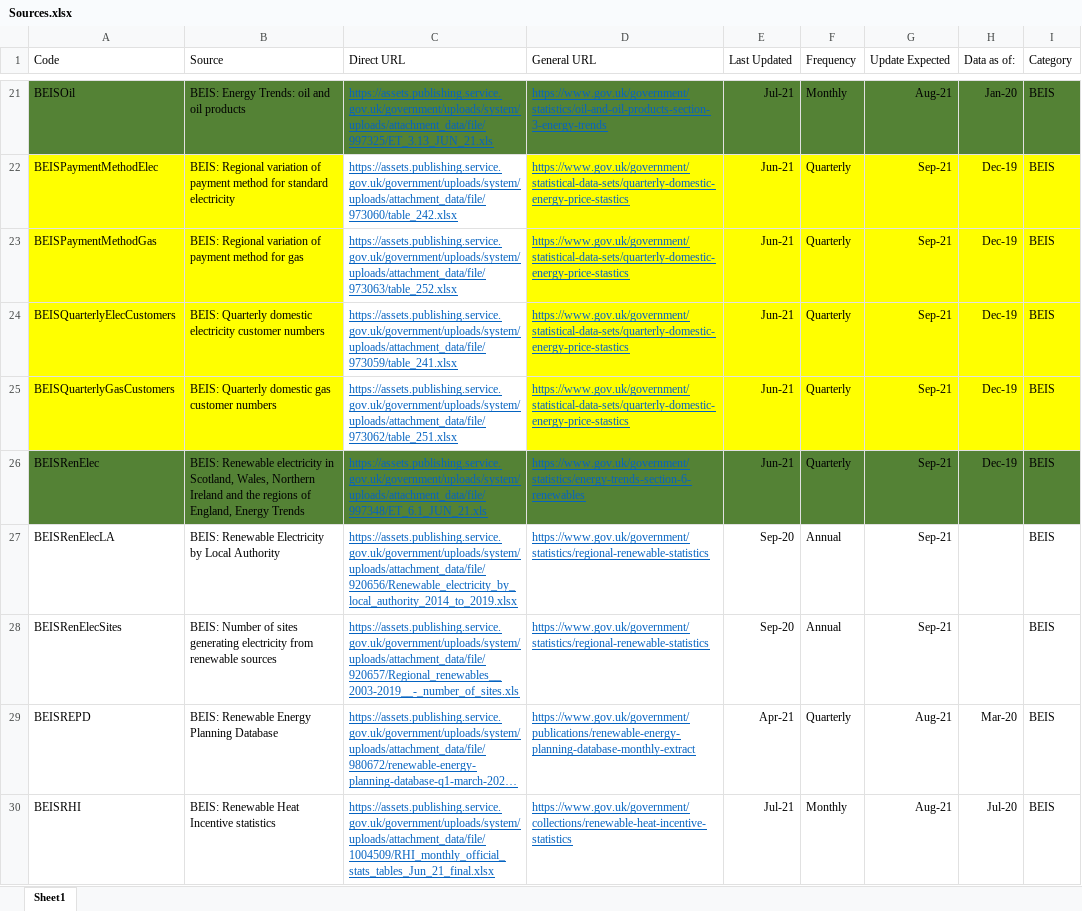
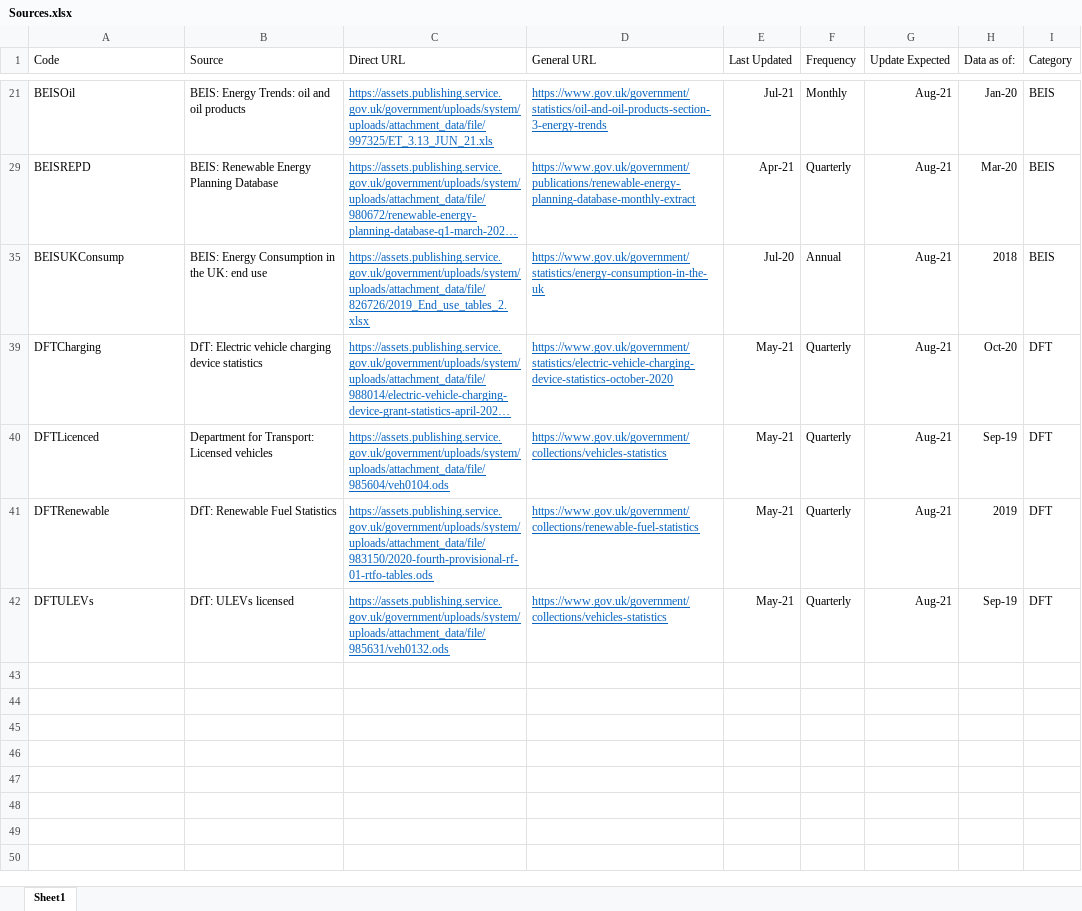
Before and after one commit to ischerr/Scottish-Energy-Statistics-Hub, an Excel workbook: Structure/Sources.xlsx, sheet Sheet1, drawn as a sheet; only a part is shown, gaps mark what is left out; the shorter side is filled out with more unchanged rows; long unchanged cells end in …; values as stored, in another font and other column widths than the file's, no borders; table styles not drawn; the diff covers the shown part only; the diff names each change by its address in the sheet, - before the commit and + after, or states it on an @@ line.

```diff
--- a/Structure/Sources.xlsx (sheet Sheet1)
+++ b/Structure/Sources.xlsx (sheet Sheet1)
-A21:I21 fill: #548235
+A21:I21 fill: none
@@ row 22 hidden: BEISPaymentMethodElec | BEIS: Regional variation of payment method for standard electricity | https://assets.publishing.service.gov.uk/government/uploads/system/uploads/attachment_data/file/973060/table_242.xlsx | https://www.gov.uk/government/statistical-data-sets/quarterly-domestic-energy-price-stastics | Jun-21 | Quarterly | Sep-21 | Dec-19 | BEIS @@
@@ row 23 hidden: BEISPaymentMethodGas | BEIS: Regional variation of payment method for gas | https://assets.publishing.service.gov.uk/government/uploads/system/uploads/attachment_data/file/973063/table_252.xlsx | https://www.gov.uk/government/statistical-data-sets/quarterly-domestic-energy-price-stastics | Jun-21 | Quarterly | Sep-21 | Dec-19 | BEIS @@
@@ row 24 hidden: BEISQuarterlyElecCustomers | BEIS: Quarterly domestic electricity customer numbers | https://assets.publishing.service.gov.uk/government/uploads/system/uploads/attachment_data/file/973059/table_241.xlsx | https://www.gov.uk/government/statistical-data-sets/quarterly-domestic-energy-price-stastics | Jun-21 | Quarterly | Sep-21 | Dec-19 | BEIS @@
@@ row 25 hidden: BEISQuarterlyGasCustomers | BEIS: Quarterly domestic gas customer numbers | https://assets.publishing.service.gov.uk/government/uploads/system/uploads/attachment_data/file/973062/table_251.xlsx | https://www.gov.uk/government/statistical-data-sets/quarterly-domestic-energy-price-stastics | Jun-21 | Quarterly | Sep-21 | Dec-19 | BEIS @@
@@ row 26 hidden: BEISRenElec | BEIS: Renewable electricity in Scotland, Wales, Northern Ireland and the regions of England, Energy Trends | https://assets.publishing.service.gov.uk/government/uploads/system/uploads/attachment_data/file/997348/ET_6.1_JUN_21.xls | https://www.gov.uk/government/statistics/energy-trends-section-6-renewables | Jun-21 | Quarterly | Sep-21 | Dec-19 | BEIS @@
@@ row 27 hidden: BEISRenElecLA | BEIS: Renewable Electricity by Local Authority | https://assets.publishing.service.gov.uk/government/uploads/system/uploads/attachment_data/file/920656/Renewable_electricity_by_local_authority_2014_to_2019.xlsx | https://www.gov.uk/government/statistics/regional-renewable-statistics | Sep-20 | Annual | Sep-21 |  | BEIS @@
@@ row 28 hidden: BEISRenElecSites | BEIS: Number of sites generating electricity from renewable sources | https://assets.publishing.service.gov.uk/government/uploads/system/uploads/attachment_data/file/920657/Regional_renewables__2003-2019__-_number_of_sites.xls | https://www.gov.uk/government/statistics/regional-renewable-statistics | Sep-20 | Annual | Sep-21 |  | BEIS @@
-row 30: BEISRHI | BEIS: Renewable Heat Incentive statistics | https://assets.publishing.service.gov.uk/government/uploads/system/uploads/attachment_data/file/1004509/RHI_monthly_official_stats_tables_Jun_21_final.xlsx | https://www.gov.uk/government/collections/renewable-heat-incentive-statistics | Jul-21 | Monthly | Aug-21 | Jul-20 | BEIS
```
Also changed, not shown: 8 removed rows, 56 hidden or unhidden rows and cell formats elsewhere in this sheet, hidden cells, 7 other files.
